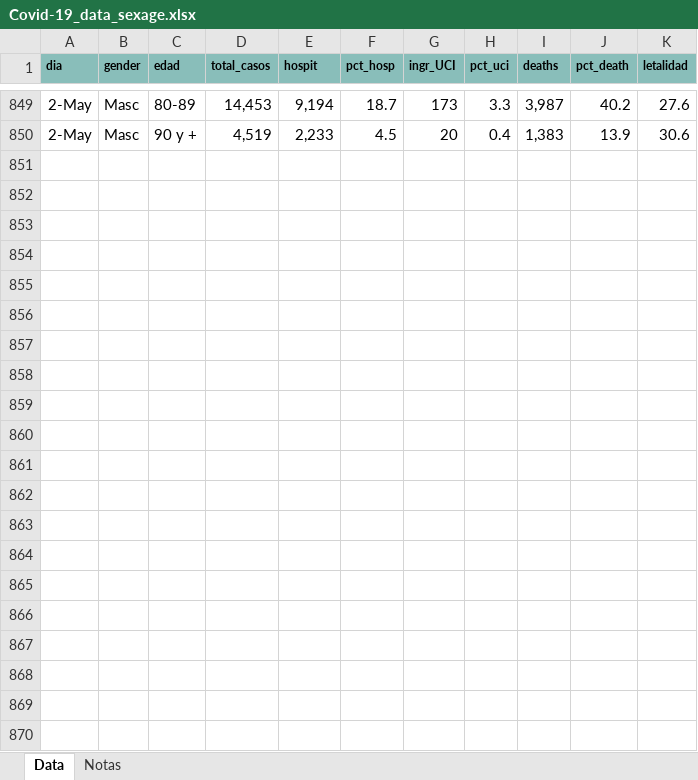
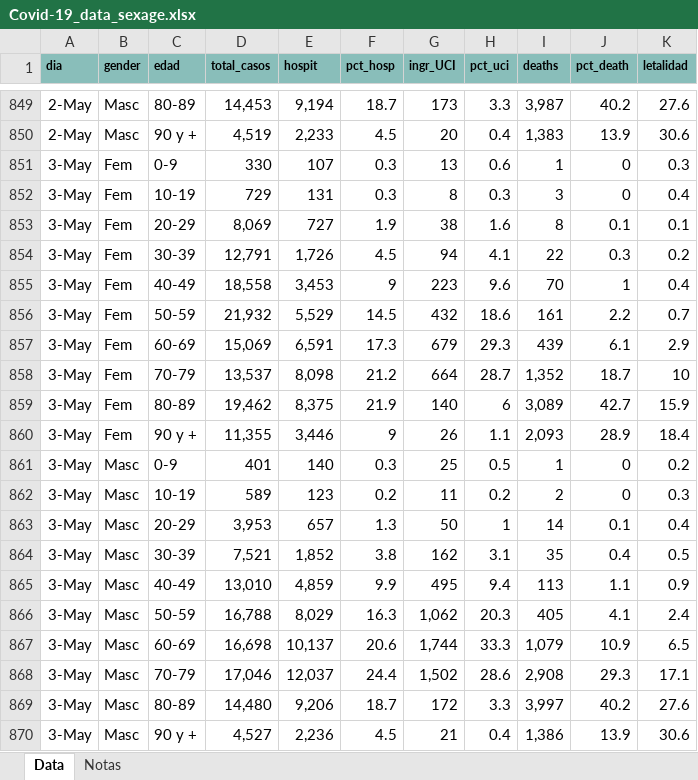
Before and after one commit to JuanJoseVidal/covid-19spain, an Excel workbook: data/Covid-19_data_sexage.xlsx, sheet Data, drawn as a sheet; only a part is shown, gaps mark what is left out; values as stored, in another font and other column widths than the file's, no borders; the diff names each change by its address in the sheet, - before the commit and + after, or states it on an @@ line.

```diff
--- a/data/Covid-19_data_sexage.xlsx (sheet Data)
+++ b/data/Covid-19_data_sexage.xlsx (sheet Data)
+row 851: 3-May | Fem | 0-9 | 330 | 107 | 0.3 | 13 | 0.6 | 1 | 0 | 0.3
+row 852: 3-May | Fem | 10-19 | 729 | 131 | 0.3 | 8 | 0.3 | 3 | 0 | 0.4
+row 853: 3-May | Fem | 20-29 | 8,069 | 727 | 1.9 | 38 | 1.6 | 8 | 0.1 | 0.1
+row 854: 3-May | Fem | 30-39 | 12,791 | 1,726 | 4.5 | 94 | 4.1 | 22 | 0.3 | 0.2
+row 855: 3-May | Fem | 40-49 | 18,558 | 3,453 | 9 | 223 | 9.6 | 70 | 1 | 0.4
+row 856: 3-May | Fem | 50-59 | 21,932 | 5,529 | 14.5 | 432 | 18.6 | 161 | 2.2 | 0.7
+row 857: 3-May | Fem | 60-69 | 15,069 | 6,591 | 17.3 | 679 | 29.3 | 439 | 6.1 | 2.9
+row 858: 3-May | Fem | 70-79 | 13,537 | 8,098 | 21.2 | 664 | 28.7 | 1,352 | 18.7 | 10
+row 859: 3-May | Fem | 80-89 | 19,462 | 8,375 | 21.9 | 140 | 6 | 3,089 | 42.7 | 15.9
+row 860: 3-May | Fem | 90 y + | 11,355 | 3,446 | 9 | 26 | 1.1 | 2,093 | 28.9 | 18.4
+row 861: 3-May | Masc | 0-9 | 401 | 140 | 0.3 | 25 | 0.5 | 1 | 0 | 0.2
+row 862: 3-May | Masc | 10-19 | 589 | 123 | 0.2 | 11 | 0.2 | 2 | 0 | 0.3
+row 863: 3-May | Masc | 20-29 | 3,953 | 657 | 1.3 | 50 | 1 | 14 | 0.1 | 0.4
+row 864: 3-May | Masc | 30-39 | 7,521 | 1,852 | 3.8 | 162 | 3.1 | 35 | 0.4 | 0.5
+row 865: 3-May | Masc | 40-49 | 13,010 | 4,859 | 9.9 | 495 | 9.4 | 113 | 1.1 | 0.9
+row 866: 3-May | Masc | 50-59 | 16,788 | 8,029 | 16.3 | 1,062 | 20.3 | 405 | 4.1 | 2.4
+row 867: 3-May | Masc | 60-69 | 16,698 | 10,137 | 20.6 | 1,744 | 33.3 | 1,079 | 10.9 | 6.5
+row 868: 3-May | Masc | 70-79 | 17,046 | 12,037 | 24.4 | 1,502 | 28.6 | 2,908 | 29.3 | 17.1
+row 869: 3-May | Masc | 80-89 | 14,480 | 9,206 | 18.7 | 172 | 3.3 | 3,997 | 40.2 | 27.6
+row 870: 3-May | Masc | 90 y + | 4,527 | 2,236 | 4.5 | 21 | 0.4 | 1,386 | 13.9 | 30.6
```
Also changed, not shown: data/Covid-19_data_DD.xlsx, 1 other file.
